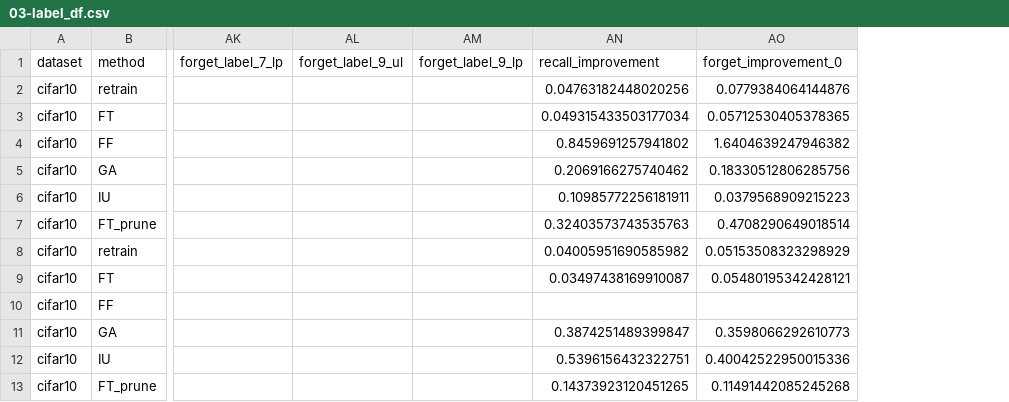
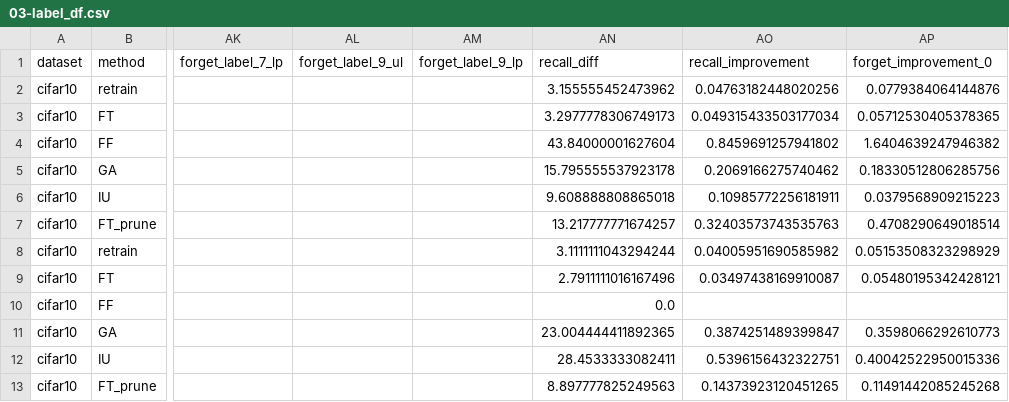
Before and after one commit to rainmilk/mra4mu, a CSV file: result_analysis/result/03-label_df.csv, drawn as a sheet; only a part is shown, gaps mark what is left out; the diff names each change by its address in the sheet, - before the commit and + after, or states it on an @@ line.

```diff
--- a/result_analysis/result/03-label_df.csv
+++ b/result_analysis/result/03-label_df.csv
+column AN (recall_diff), rows 2-13: 3.155555452473962 | 3.2977778306749173 | 43.84000001627604 | 15.795555537923178 | 9.608888808865018 | 13.217777771674257 | 3.1111111043294244 | 2.7911111016167496 | 0.0 | 23.004444411892365 | 28.4533333082411 | 8.897777825249563
```
Also changed, not shown: result_analysis/result/04-area_df.csv, 1 other file.
